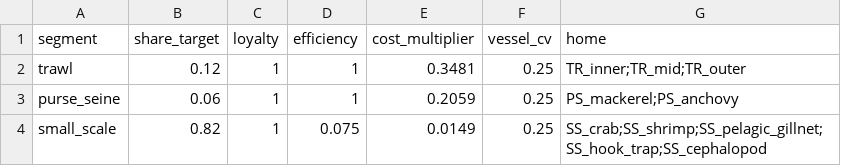
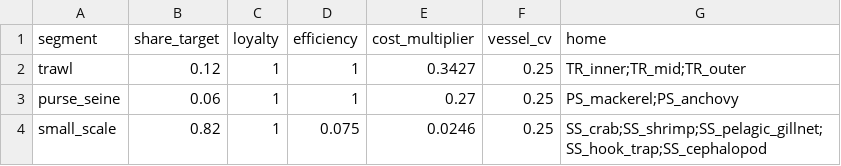
Before and after one commit to Henning-Winker/mmsyFM, a CSV file: inst/extdata/got_segments.csv, drawn as a sheet.

```diff
--- a/inst/extdata/got_segments.csv
+++ b/inst/extdata/got_segments.csv
@@ -1,4 +1,4 @@
 segment,share_target,loyalty,efficiency,cost_multiplier,vessel_cv,home
-trawl,0.12,1,1,0.3481,0.25,TR_inner;TR_mid;TR_outer
-purse_seine,0.06,1,1,0.2059,0.25,PS_mackerel;PS_anchovy
-small_scale,0.82,1,0.075,0.0149,0.25,SS_crab;SS_shrimp;SS_pelagic_gillnet;SS_hook_trap;SS_cephalopod
+trawl,0.12,1,1,0.3427,0.25,TR_inner;TR_mid;TR_outer
+purse_seine,0.06,1,1,0.27,0.25,PS_mackerel;PS_anchovy
+small_scale,0.82,1,0.075,0.0246,0.25,SS_crab;SS_shrimp;SS_pelagic_gillnet;SS_hook_trap;SS_cephalopod
```
Also changed, not shown: 12 other files.
